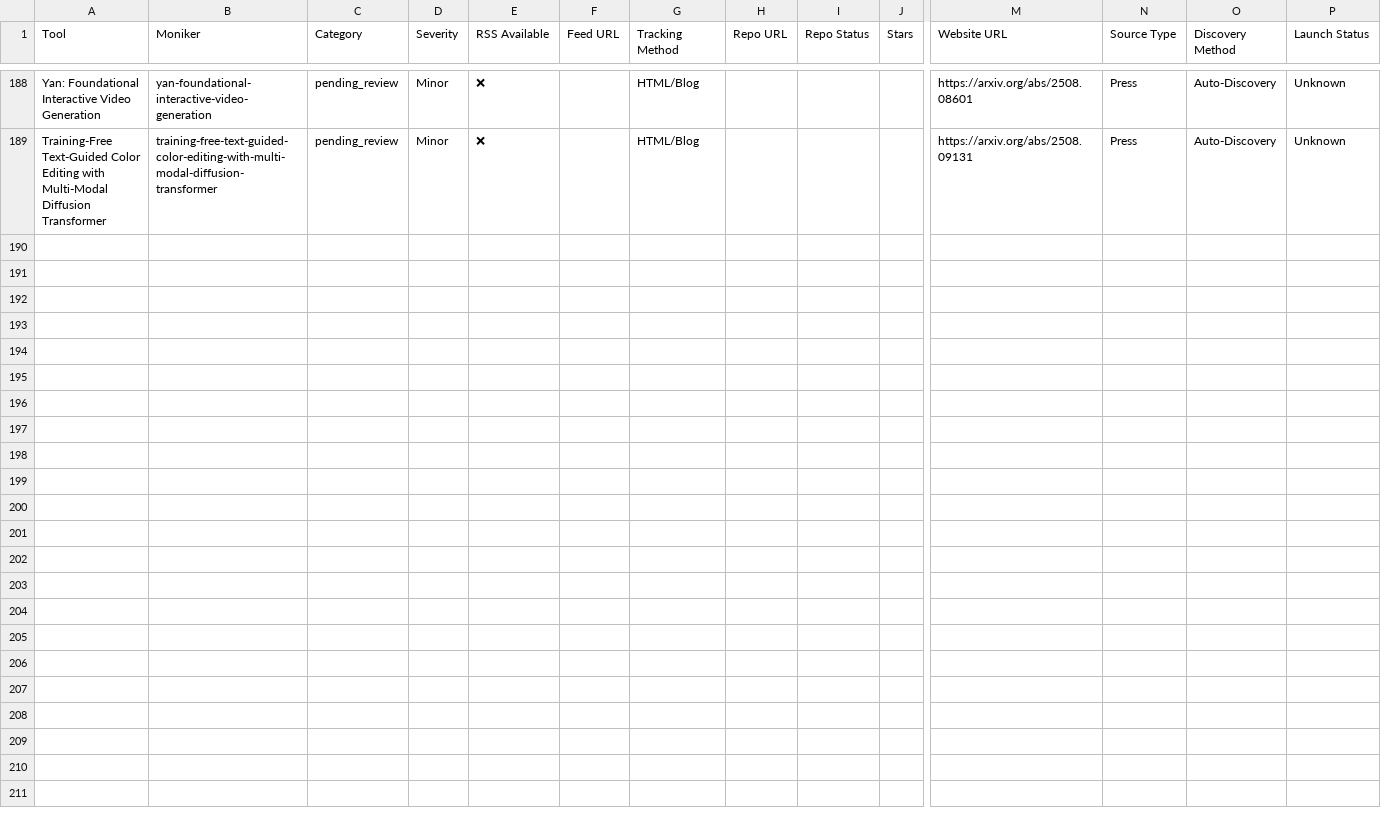
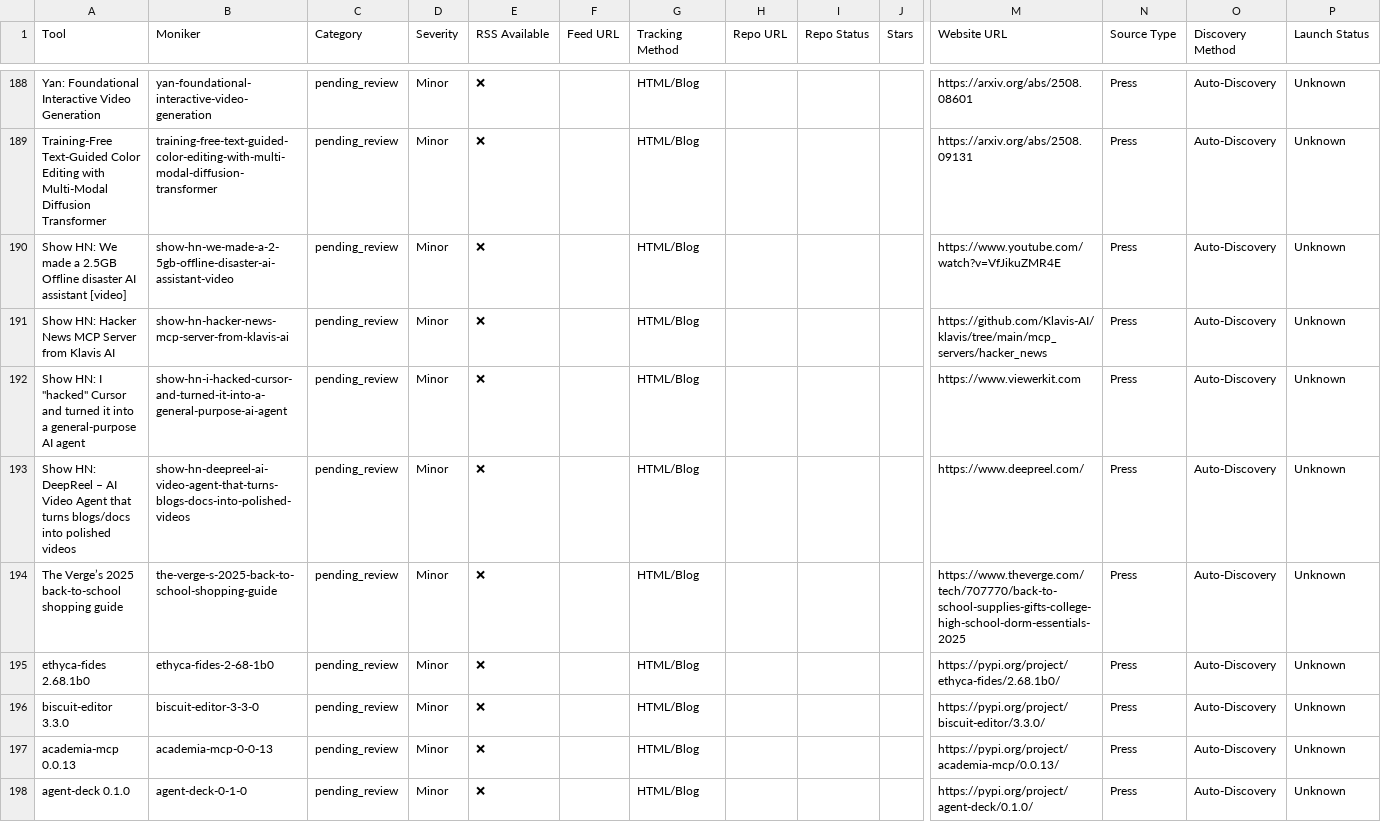
Before and after one commit to uberpu-ntiva/prindle-sprick-ai, a CSV file: data/tools.csv, drawn as a sheet; only a part is shown, gaps mark what is left out; rows hold the shown columns only; the diff names each change by its address in the sheet, - before the commit and + after, or states it on an @@ line.

```diff
--- a/data/tools.csv
+++ b/data/tools.csv
+row 190: Show HN: We made a 2.5GB Offline disaster AI assistant [video] | show-hn-we-made-a-2-5gb-offline-disaster-ai-assistant-video | pending_review | Minor | ❌ |  | HTML/Blog |  |  |  | https://www.youtube.com/watch?v=VfJikuZMR4E | Press | Auto-Discovery | Unknown
+row 191: Show HN: Hacker News MCP Server from Klavis AI | show-hn-hacker-news-mcp-server-from-klavis-ai | pending_review | Minor | ❌ |  | HTML/Blog |  |  |  | https://github.com/Klavis-AI/klavis/tree/main/mcp_servers/hacker_news | Press | Auto-Discovery | Unknown
+row 192: Show HN: I "hacked" Cursor and turned it into a general-purpose AI agent | show-hn-i-hacked-cursor-and-turned-it-into-a-general-purpose-ai-agent | pending_review | Minor | ❌ |  | HTML/Blog |  |  |  | https://www.viewerkit.com | Press | Auto-Discovery | Unknown
+row 193: Show HN: DeepReel – AI Video Agent that turns blogs/docs into polished videos | show-hn-deepreel-ai-video-agent-that-turns-blogs-docs-into-polished-videos | pending_review | Minor | ❌ |  | HTML/Blog |  |  |  | https://www.deepreel.com/ | Press | Auto-Discovery | Unknown
+row 194: The Verge’s 2025 back-to-school shopping guide | the-verge-s-2025-back-to-school-shopping-guide | pending_review | Minor | ❌ |  | HTML/Blog |  |  |  | https://www.theverge.com/tech/707770/back-to-school-supplies-gifts-college-high-school-dorm-essentials-2025 | Press | Auto-Discovery | Unknown
+row 195: ethyca-fides 2.68.1b0 | ethyca-fides-2-68-1b0 | pending_review | Minor | ❌ |  | HTML/Blog |  |  |  | https://pypi.org/project/ethyca-fides/2.68.1b0/ | Press | Auto-Discovery | Unknown
+row 196: biscuit-editor 3.3.0 | biscuit-editor-3-3-0 | pending_review | Minor | ❌ |  | HTML/Blog |  |  |  | https://pypi.org/project/biscuit-editor/3.3.0/ | Press | Auto-Discovery | Unknown
+row 197: academia-mcp 0.0.13 | academia-mcp-0-0-13 | pending_review | Minor | ❌ |  | HTML/Blog |  |  |  | https://pypi.org/project/academia-mcp/0.0.13/ | Press | Auto-Discovery | Unknown
+row 198: agent-deck 0.1.0 | agent-deck-0-1-0 | pending_review | Minor | ❌ |  | HTML/Blog |  |  |  | https://pypi.org/project/agent-deck/0.1.0/ | Press | Auto-Discovery | Unknown
```
Also changed, not shown: 5 other files.
